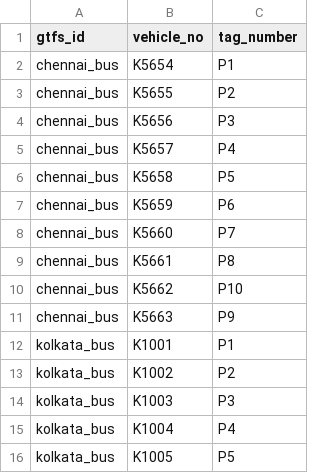
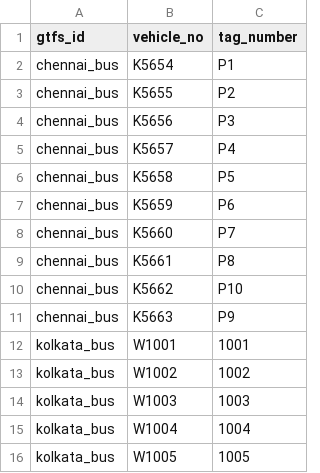
Before and after one commit to nammayatri/gtfs-inmemory-server-rust, a CSV file: assets/fleet_tag_list.csv, drawn as a sheet.

Commit message:
chore: update fleet tag mapping for kolkata_bus fleets

```diff
--- a/assets/fleet_tag_list.csv
+++ b/assets/fleet_tag_list.csv
@@ -11,6 +11,6 @@ chennai_bus,K5662,P10
 chennai_bus,K5663,P9
-kolkata_bus,K1001,P1
-kolkata_bus,K1002,P2
-kolkata_bus,K1003,P3
-kolkata_bus,K1004,P4
-kolkata_bus,K1005,P5
+kolkata_bus,W1001,1001
+kolkata_bus,W1002,1002
+kolkata_bus,W1003,1003
+kolkata_bus,W1004,1004
+kolkata_bus,W1005,1005
```
